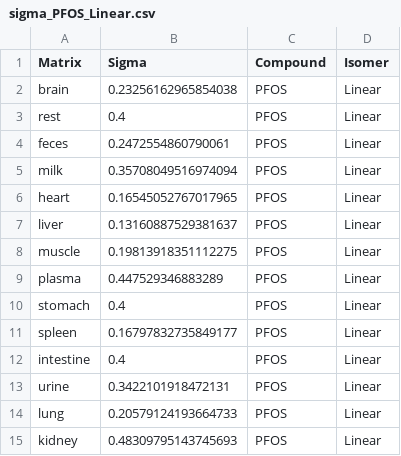
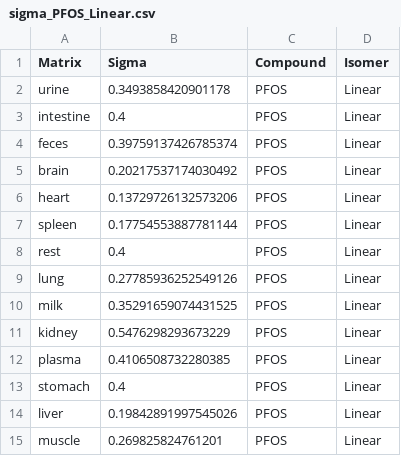
Before and after one commit to LucaPrz/pfaa-pbtk-dairy-goats, a CSV file: results/optimization/sigma_estimates/sigma_PFOS_Linear.csv, drawn as a sheet.

```diff
--- a/results/optimization/sigma_estimates/sigma_PFOS_Linear.csv
+++ b/results/optimization/sigma_estimates/sigma_PFOS_Linear.csv
@@ -1,15 +1,15 @@
 Matrix,Sigma,Compound,Isomer
-brain,0.23256162965854038,PFOS,Linear
+urine,0.3493858420901178,PFOS,Linear
+intestine,0.4,PFOS,Linear
+feces,0.39759137426785374,PFOS,Linear
+brain,0.20217537174030492,PFOS,Linear
+heart,0.13729726132573206,PFOS,Linear
+spleen,0.17754553887781144,PFOS,Linear
 rest,0.4,PFOS,Linear
-feces,0.2472554860790061,PFOS,Linear
-milk,0.35708049516974094,PFOS,Linear
-heart,0.16545052767017965,PFOS,Linear
-liver,0.13160887529381637,PFOS,Linear
-muscle,0.19813918351112275,PFOS,Linear
-plasma,0.447529346883289,PFOS,Linear
+lung,0.27785936252549126,PFOS,Linear
+milk,0.35291659074431525,PFOS,Linear
+kidney,0.5476298293673229,PFOS,Linear
+plasma,0.4106508732280385,PFOS,Linear
 stomach,0.4,PFOS,Linear
-spleen,0.16797832735849177,PFOS,Linear
-intestine,0.4,PFOS,Linear
-urine,0.3422101918472131,PFOS,Linear
-lung,0.20579124193664733,PFOS,Linear
-kidney,0.48309795143745693,PFOS,Linear
+liver,0.19842891997545026,PFOS,Linear
+muscle,0.269825824761201,PFOS,Linear
```
Also changed, not shown: results/optimization/global_fit/fit_PFOS_Linear.csv, results/optimization/jackknife/jackknife_PFOS_Linear_LOAO.csv, 21 other files.
